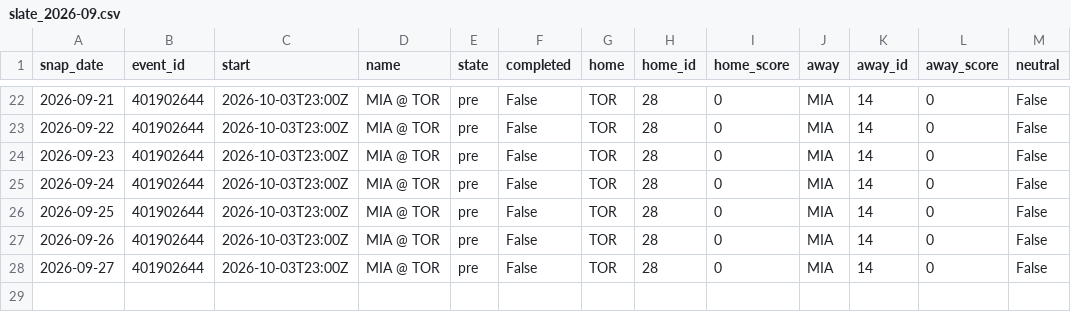
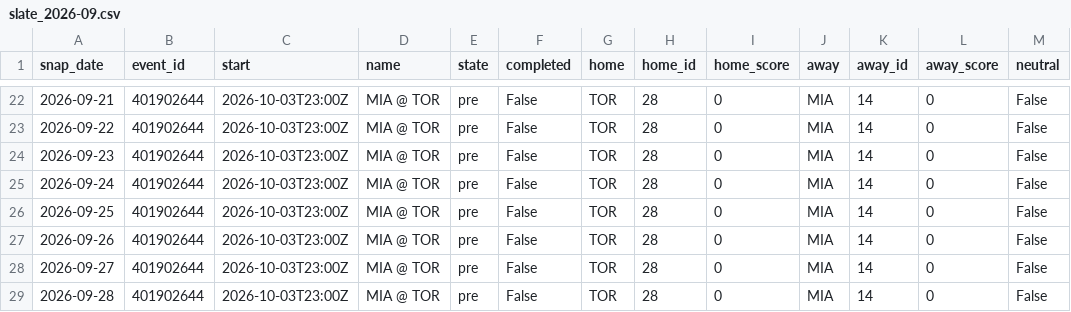
Before and after one commit to azcal/mbm-data, a CSV file: states/nba/slate_2026-09.csv, drawn as a sheet; only a part is shown, gaps mark what is left out; the diff names each change by its address in the sheet, - before the commit and + after, or states it on an @@ line.

```diff
--- a/states/nba/slate_2026-09.csv
+++ b/states/nba/slate_2026-09.csv
+row 29: 2026-09-28 | 401902644 | 2026-10-03T23:00Z | MIA @ TOR | pre | False | TOR | 28 | 0 | MIA | 14 | 0 | False
```
Also changed, not shown: states/ncaaf/injuries_2026-09.csv, states/ncaaf/slate_2026-09.csv, 9 other files.
